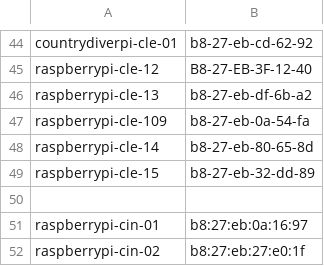
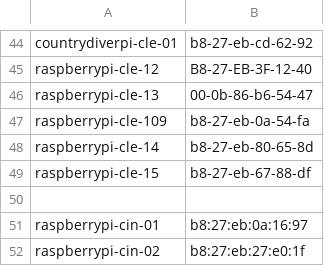
Before and after one commit to Azure/IoT-Pi-Day, a CSV file: Setting up the Raspberry Pi/MSFT Networking/piMaclist.csv, drawn as a sheet; only a part is shown, gaps mark what is left out.

Commit message:
Update piMaclist.csv

```diff
--- a/Setting up the Raspberry Pi/MSFT Networking/piMaclist.csv
+++ b/Setting up the Raspberry Pi/MSFT Networking/piMaclist.csv
@@ -45,6 +45,6 @@ countrydiverpi-cle-01,b8-27-eb-cd-62-92
 raspberrypi-cle-12,B8-27-EB-3F-12-40
-raspberrypi-cle-13,b8-27-eb-df-6b-a2
+raspberrypi-cle-13,00-0b-86-b6-54-47
 raspberrypi-cle-109,b8-27-eb-0a-54-fa
 raspberrypi-cle-14,b8-27-eb-80-65-8d
-raspberrypi-cle-15,b8-27-eb-32-dd-89
+raspberrypi-cle-15,b8-27-eb-67-88-df
 ,
```
